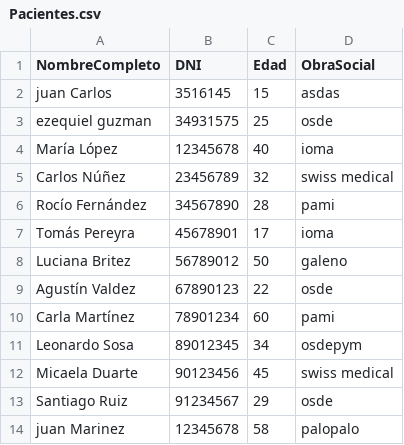
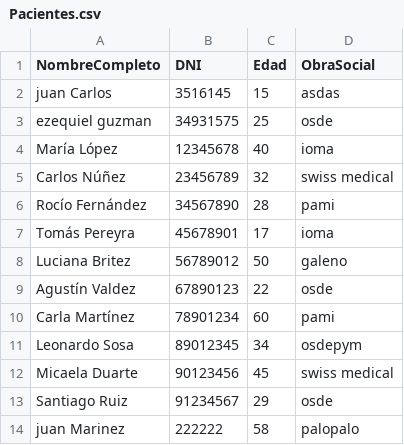
Before and after one commit to EzeAleGuzman/Sistema_gestion_Clinica, a CSV file: TP Programacion con objetos/Clinica/Clinica/BaseDatos/Pacientes.csv, drawn as a sheet.

```diff
--- a/TP Programacion con objetos/Clinica/Clinica/BaseDatos/Pacientes.csv
+++ b/TP Programacion con objetos/Clinica/Clinica/BaseDatos/Pacientes.csv
@@ -13,2 +13,2 @@ Micaela Duarte;90123456;45;swiss medical
 Santiago Ruiz;91234567;29;osde
-juan Marinez;12345678;58;palopalo
+juan Marinez;222222;58;palopalo
```
Also changed, not shown: TP Programacion con objetos/Clinica/Clinica/BaseDatos/Profesionales.csv, 5 other files.
